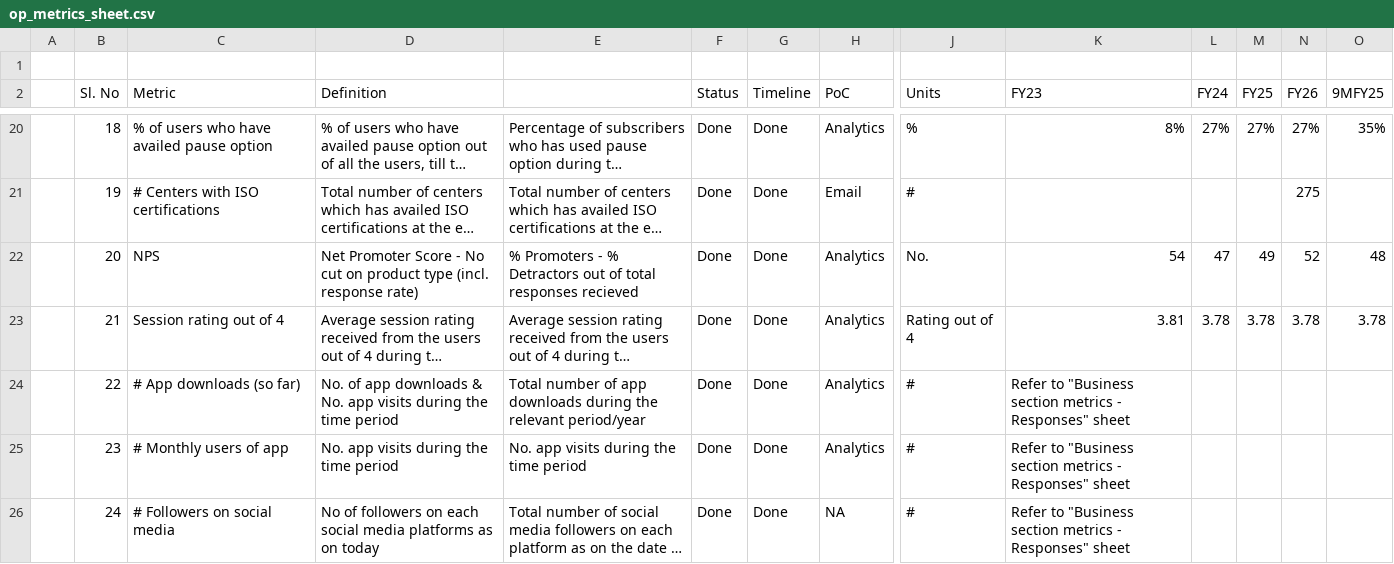
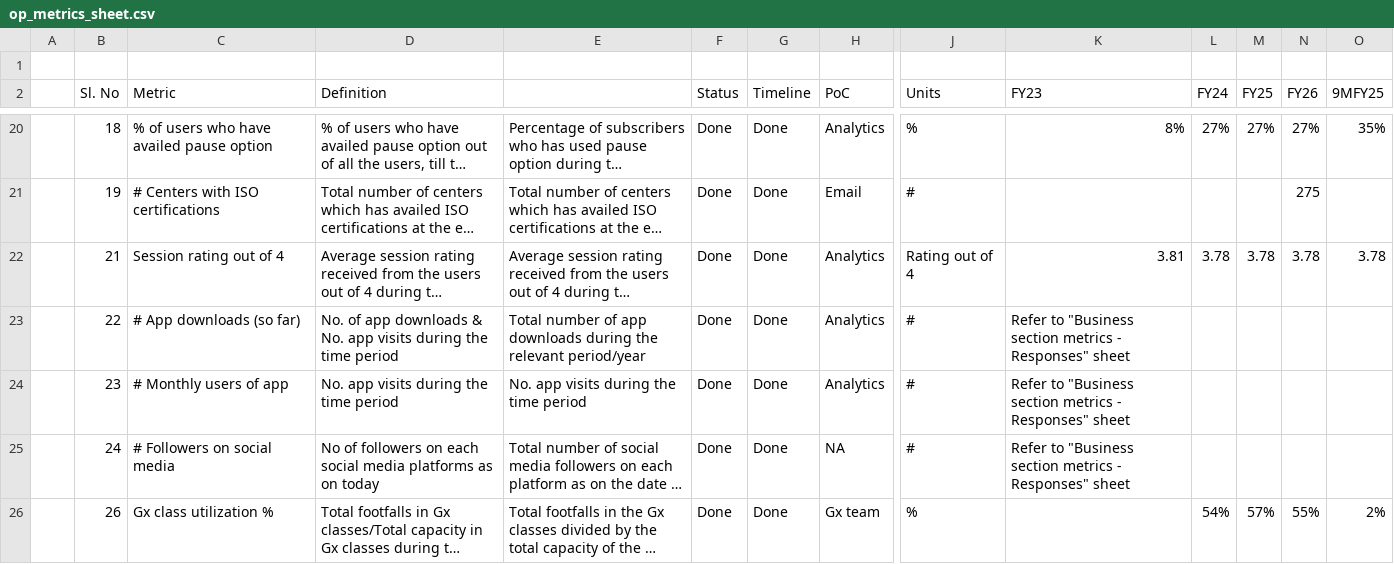
Before and after one commit to curefit/auditor-portal, a CSV file: artifacts/op_metrics_sheet.csv, drawn as a sheet; only a part is shown, gaps mark what is left out; the shorter side is filled out with more unchanged rows; long unchanged cells end in …; rows hold the shown columns only; the diff covers the shown part only; the diff names each change by its address in the sheet, - before the commit and + after, or states it on an @@ line.

```diff
--- a/artifacts/op_metrics_sheet.csv
+++ b/artifacts/op_metrics_sheet.csv
-row 22:  | 20 | NPS | Net Promoter Score - No cut on product type (incl. response rate) | % Promoters - % Detractors out of total responses recieved | Done | Done | Analytics | No. | 54 | 47 | 49 | 52 | 48
```
Also changed, not shown: 2 removed rows elsewhere in this file, artifacts/dashboard_card_mapping.csv, artifacts/node_catalog.csv, 25 other files.
